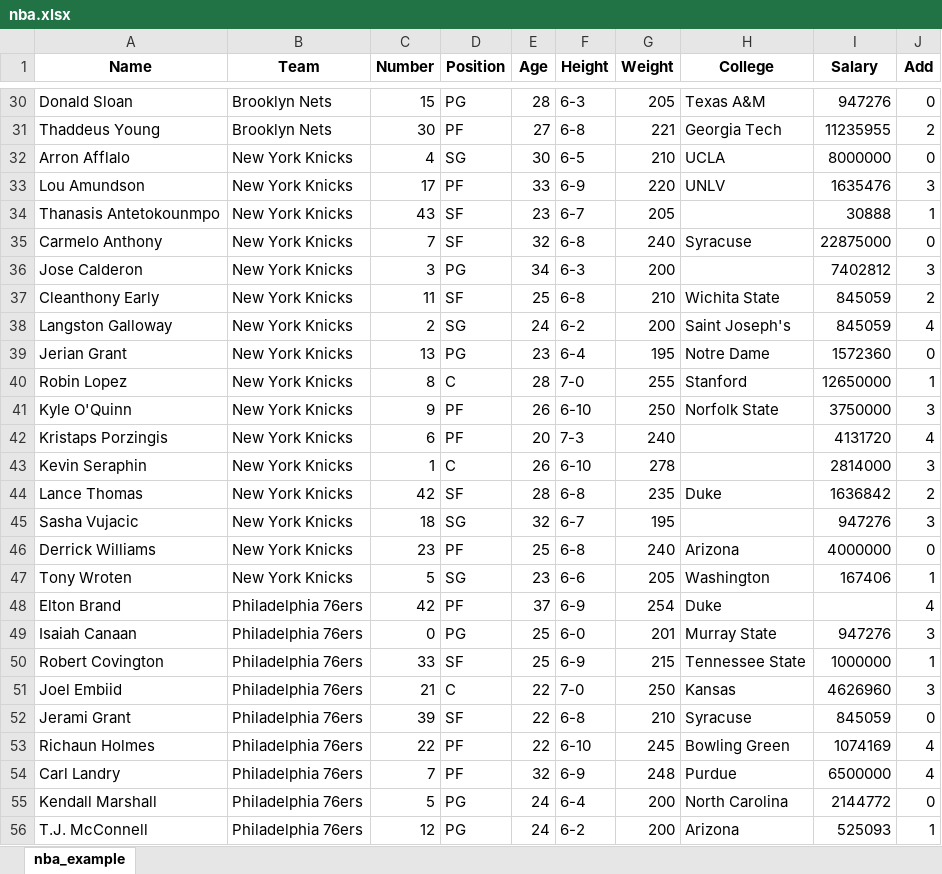
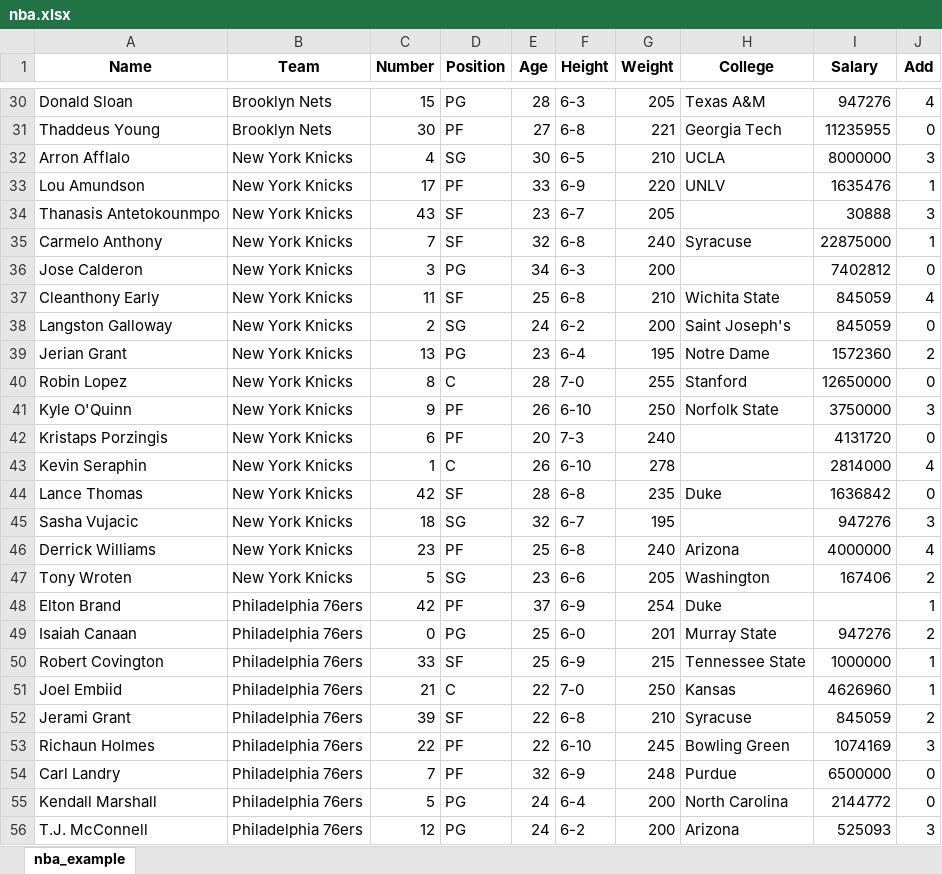
Before and after one commit to wada-yuto/MIS670, an Excel workbook: nba.xlsx, sheet nba_example, drawn as a sheet; only a part is shown, gaps mark what is left out; values as stored, in another font and other column widths than the file's, no borders; the diff covers the shown part only; the diff names each change by its address in the sheet, - before the commit and + after, or states it on an @@ line.

```diff
--- a/nba.xlsx (sheet nba_example)
+++ b/nba.xlsx (sheet nba_example)
-J30 (Add): 0
+J30 (Add): 4
-J31 (Add): 2
+J31 (Add): 0
-J32 (Add): 0
+J32 (Add): 3
-J33 (Add): 3
+J33 (Add): 1
-J34 (Add): 1
+J34 (Add): 3
-J35 (Add): 0
+J35 (Add): 1
-J36 (Add): 3
+J36 (Add): 0
-J37 (Add): 2
+J37 (Add): 4
-J38 (Add): 4
+J38 (Add): 0
-J39 (Add): 0
+J39 (Add): 2
-J40 (Add): 1
+J40 (Add): 0
-J42 (Add): 4
+J42 (Add): 0
-J43 (Add): 3
+J43 (Add): 4
-J44 (Add): 2
+J44 (Add): 0
-J46 (Add): 0
+J46 (Add): 4
-J47 (Add): 1
+J47 (Add): 2
-J48 (Add): 4
+J48 (Add): 1
-J49 (Add): 3
+J49 (Add): 2
-J51 (Add): 3
+J51 (Add): 1
-J52 (Add): 0
+J52 (Add): 2
-J53 (Add): 4
+J53 (Add): 3
-J54 (Add): 4
+J54 (Add): 0
-J56 (Add): 1
+J56 (Add): 3
```
Also changed, not shown: 333 edited cells elsewhere in this sheet, 22 other files.
